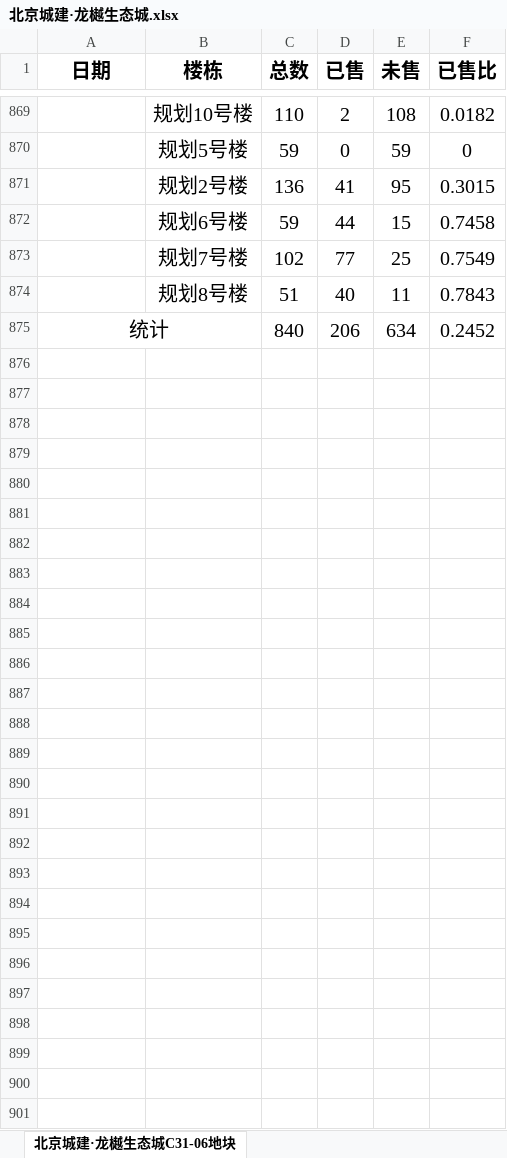
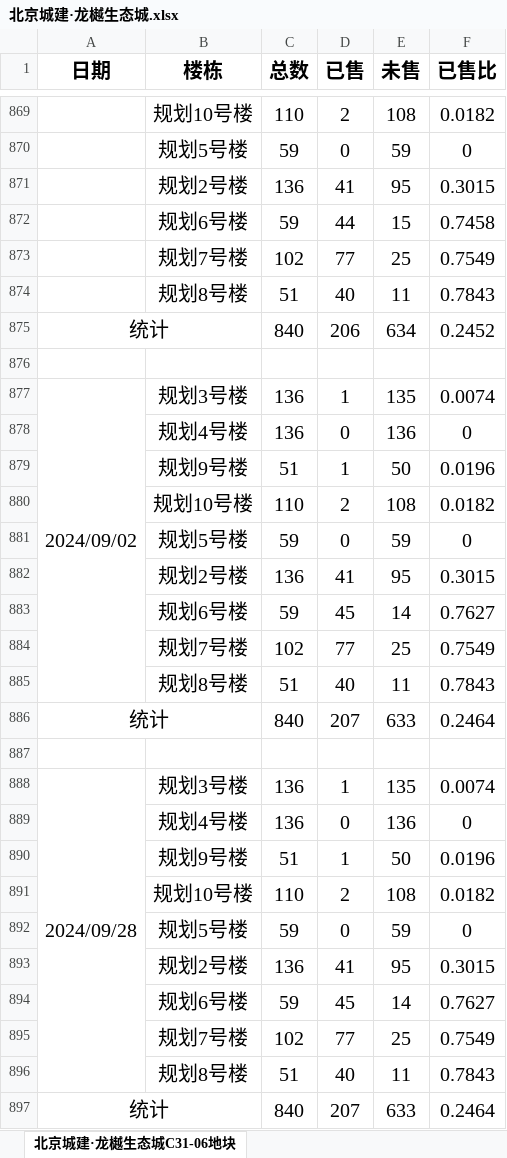
Before and after one commit to mulubanche/shengtaicheng, an Excel workbook: 北京城建·龙樾生态城.xlsx, sheet 北京城建·龙樾生态城C31-06地块, drawn as a sheet; only a part is shown, gaps mark what is left out; values as stored, in another font and other column widths than the file's, no borders; the diff names each change by its address in the sheet, - before the commit and + after, or states it on an @@ line.

```diff
--- a/北京城建·龙樾生态城.xlsx (sheet 北京城建·龙樾生态城C31-06地块)
+++ b/北京城建·龙樾生态城.xlsx (sheet 北京城建·龙樾生态城C31-06地块)
+row 876: (empty)
+row 877: 2024/09/02 | 规划3号楼 | 136 | 1 | 135 | 0.0074
+row 878:  | 规划4号楼 | 136 | 0 | 136 | 0
+row 879:  | 规划9号楼 | 51 | 1 | 50 | 0.0196
+row 880:  | 规划10号楼 | 110 | 2 | 108 | 0.0182
+row 881:  | 规划5号楼 | 59 | 0 | 59 | 0
+row 882:  | 规划2号楼 | 136 | 41 | 95 | 0.3015
+row 883:  | 规划6号楼 | 59 | 45 | 14 | 0.7627
+row 884:  | 规划7号楼 | 102 | 77 | 25 | 0.7549
+row 885:  | 规划8号楼 | 51 | 40 | 11 | 0.7843
+row 886: 统计 |  | 840 | 207 | 633 | 0.2464
+row 887: (empty)
+row 888: 2024/09/28 | 规划3号楼 | 136 | 1 | 135 | 0.0074
+row 889:  | 规划4号楼 | 136 | 0 | 136 | 0
+row 890:  | 规划9号楼 | 51 | 1 | 50 | 0.0196
+row 891:  | 规划10号楼 | 110 | 2 | 108 | 0.0182
+row 892:  | 规划5号楼 | 59 | 0 | 59 | 0
+row 893:  | 规划2号楼 | 136 | 41 | 95 | 0.3015
+row 894:  | 规划6号楼 | 59 | 45 | 14 | 0.7627
+row 895:  | 规划7号楼 | 102 | 77 | 25 | 0.7549
+row 896:  | 规划8号楼 | 51 | 40 | 11 | 0.7843
+row 897: 统计 |  | 840 | 207 | 633 | 0.2464
```
Also changed, not shown: 27 other files.
